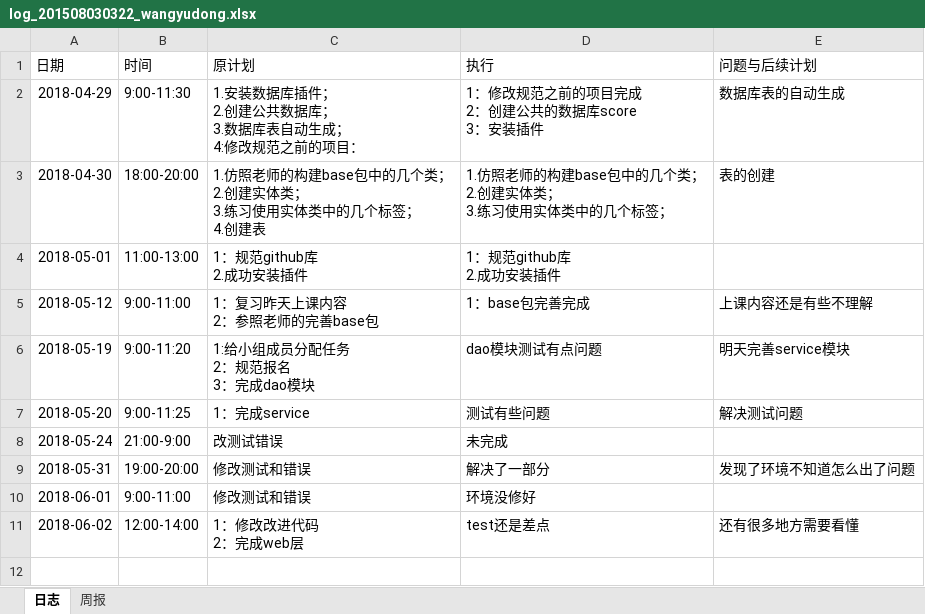
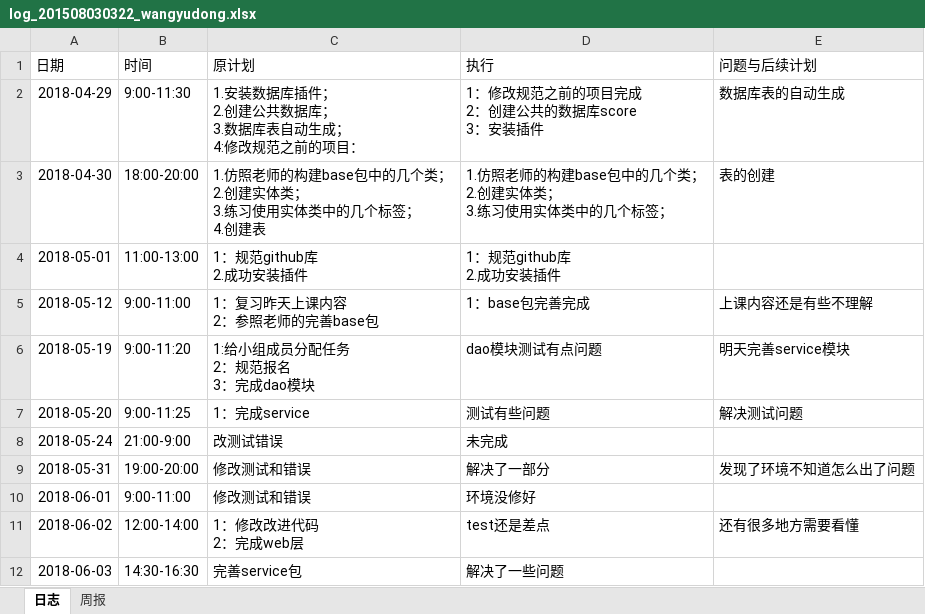
Before and after one commit to miss993/kkk, an Excel workbook: doc/log/log_201508030322_wangyudong.xlsx, sheet 日志, drawn as a sheet; values as stored, in another font and other column widths than the file's, no borders; the diff names each change by its address in the sheet, - before the commit and + after, or states it on an @@ line.

```diff
--- a/doc/log/log_201508030322_wangyudong.xlsx (sheet 日志)
+++ b/doc/log/log_201508030322_wangyudong.xlsx (sheet 日志)
+row 12: 2018-06-03 | 14:30-16:30 | 完善service包 | 解决了一些问题
```
Also changed, not shown: 1 other file.
